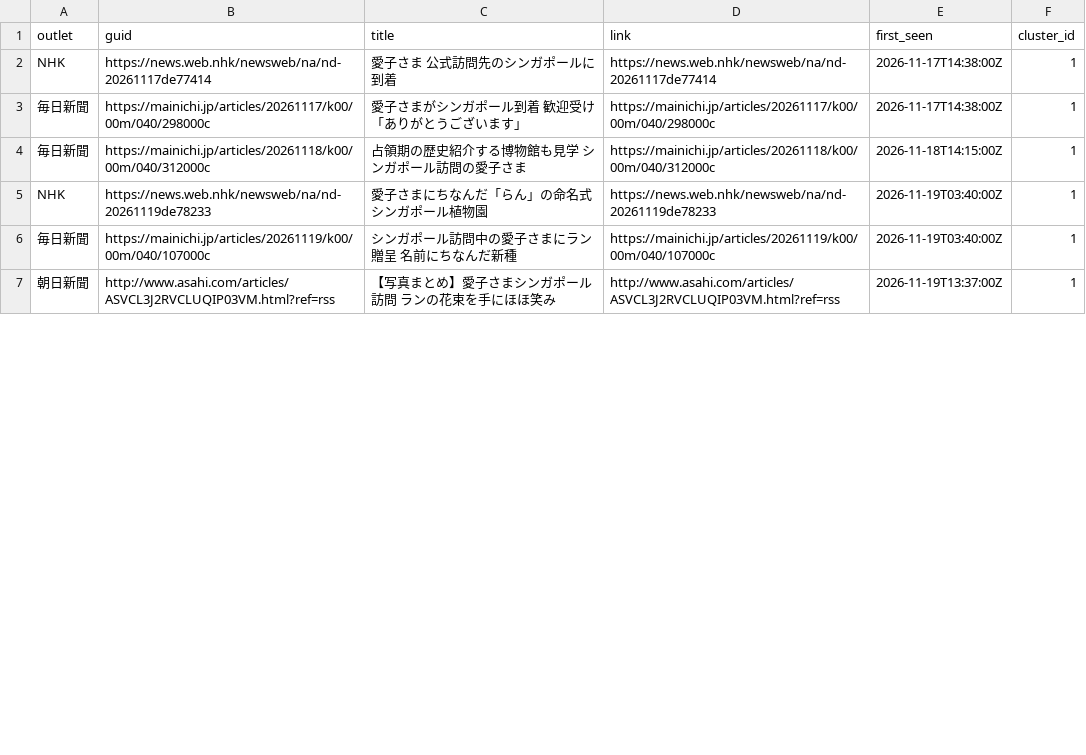
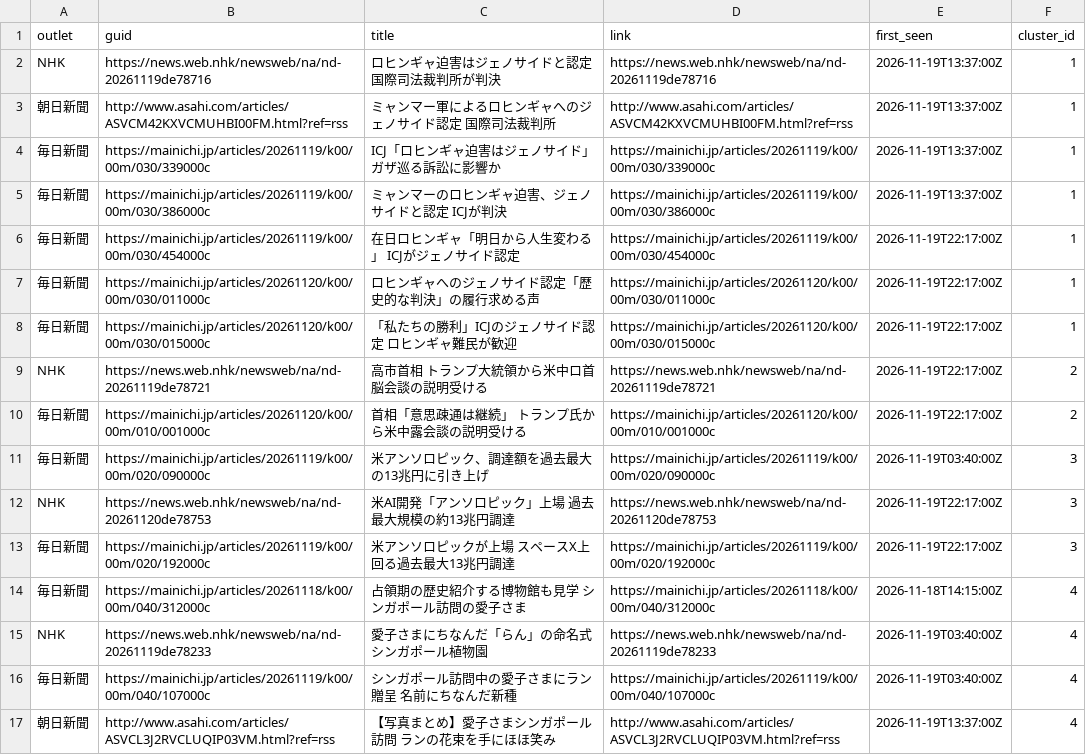
Before and after one commit to twill3c/midashi-sanmenkyo, a CSV file: data/processed/clusters.csv, drawn as a sheet; only a part is shown; the diff covers the shown part only.

```diff
--- a/data/processed/clusters.csv
+++ b/data/processed/clusters.csv
@@ -1,7 +1,17 @@
 outlet,guid,title,link,first_seen,cluster_id
-NHK,https://news.web.nhk/newsweb/na/nd-20261117de77414,愛子さま 公式訪問先のシンガポールに到着,https://news.web.nhk/newsweb/na/nd-20261117de77414,2026-11-17T14:38:00Z,1
-毎日新聞,https://mainichi.jp/articles/20261117/k00/00m/040/298000c,愛子さまがシンガポール到着　歓迎受け「ありがとうございます」,https://mainichi.jp/articles/20261117/k00/00m/040/298000c,2026-11-17T14:38:00Z,1
-毎日新聞,https://mainichi.jp/articles/20261118/k00/00m/040/312000c,占領期の歴史紹介する博物館も見学　シンガポール訪問の愛子さま,https://mainichi.jp/articles/20261118/k00/00m/040/312000c,2026-11-18T14:15:00Z,1
-NHK,https://news.web.nhk/newsweb/na/nd-20261119de78233,愛子さまにちなんだ「らん」の命名式 シンガポール植物園,https://news.web.nhk/newsweb/na/nd-20261119de78233,2026-11-19T03:40:00Z,1
-毎日新聞,https://mainichi.jp/articles/20261119/k00/00m/040/107000c,シンガポール訪問中の愛子さまにラン贈呈　名前にちなんだ新種,https://mainichi.jp/articles/20261119/k00/00m/040/107000c,2026-11-19T03:40:00Z,1
-朝日新聞,http://www.asahi.com/articles/ASVCL3J2RVCLUQIP03VM.html?ref=rss,【写真まとめ】愛子さまシンガポール訪問　ランの花束を手にほほ笑み,http://www.asahi.com/articles/ASVCL3J2RVCLUQIP03VM.html?ref=rss,2026-11-19T13:37:00Z,1
+NHK,https://news.web.nhk/newsweb/na/nd-20261119de78716,ロヒンギャ迫害はジェノサイドと認定 国際司法裁判所が判決,https://news.web.nhk/newsweb/na/nd-20261119de78716,2026-11-19T13:37:00Z,1
+朝日新聞,http://www.asahi.com/articles/ASVCM42KXVCMUHBI00FM.html?ref=rss,ミャンマー軍によるロヒンギャへのジェノサイド認定　国際司法裁判所,http://www.asahi.com/articles/ASVCM42KXVCMUHBI00FM.html?ref=rss,2026-11-19T13:37:00Z,1
+毎日新聞,https://mainichi.jp/articles/20261119/k00/00m/030/339000c,ICJ「ロヒンギャ迫害はジェノサイド」　ガザ巡る訴訟に影響か,https://mainichi.jp/articles/20261119/k00/00m/030/339000c,2026-11-19T13:37:00Z,1
+毎日新聞,https://mainichi.jp/articles/20261119/k00/00m/030/386000c,ミャンマーのロヒンギャ迫害、ジェノサイドと認定　ICJが判決,https://mainichi.jp/articles/20261119/k00/00m/030/386000c,2026-11-19T13:37:00Z,1
+毎日新聞,https://mainichi.jp/articles/20261119/k00/00m/030/454000c,在日ロヒンギャ「明日から人生変わる」　ICJがジェノサイド認定,https://mainichi.jp/articles/20261119/k00/00m/030/454000c,2026-11-19T22:17:00Z,1
+毎日新聞,https://mainichi.jp/articles/20261120/k00/00m/030/011000c,ロヒンギャへのジェノサイド認定「歴史的な判決」の履行求める声,https://mainichi.jp/articles/20261120/k00/00m/030/011000c,2026-11-19T22:17:00Z,1
+毎日新聞,https://mainichi.jp/articles/20261120/k00/00m/030/015000c,「私たちの勝利」ICJのジェノサイド認定　ロヒンギャ難民が歓迎,https://mainichi.jp/articles/20261120/k00/00m/030/015000c,2026-11-19T22:17:00Z,1
+NHK,https://news.web.nhk/newsweb/na/nd-20261119de78721,高市首相 トランプ大統領から米中ロ首脳会談の説明受ける,https://news.web.nhk/newsweb/na/nd-20261119de78721,2026-11-19T22:17:00Z,2
+毎日新聞,https://mainichi.jp/articles/20261120/k00/00m/010/001000c,首相「意思疎通は継続」　トランプ氏から米中露会談の説明受ける,https://mainichi.jp/articles/20261120/k00/00m/010/001000c,2026-11-19T22:17:00Z,2
+毎日新聞,https://mainichi.jp/articles/20261119/k00/00m/020/090000c,米アンソロピック、調達額を過去最大の13兆円に引き上げ,https://mainichi.jp/articles/20261119/k00/00m/020/090000c,2026-11-19T03:40:00Z,3
+NHK,https://news.web.nhk/newsweb/na/nd-20261120de78753,米AI開発「アンソロピック」上場 過去最大規模の約13兆円調達,https://news.web.nhk/newsweb/na/nd-20261120de78753,2026-11-19T22:17:00Z,3
+毎日新聞,https://mainichi.jp/articles/20261119/k00/00m/020/192000c,米アンソロピックが上場　スペースX上回る過去最大13兆円調達,https://mainichi.jp/articles/20261119/k00/00m/020/192000c,2026-11-19T22:17:00Z,3
+毎日新聞,https://mainichi.jp/articles/20261118/k00/00m/040/312000c,占領期の歴史紹介する博物館も見学　シンガポール訪問の愛子さま,https://mainichi.jp/articles/20261118/k00/00m/040/312000c,2026-11-18T14:15:00Z,4
+NHK,https://news.web.nhk/newsweb/na/nd-20261119de78233,愛子さまにちなんだ「らん」の命名式 シンガポール植物園,https://news.web.nhk/newsweb/na/nd-20261119de78233,2026-11-19T03:40:00Z,4
+毎日新聞,https://mainichi.jp/articles/20261119/k00/00m/040/107000c,シンガポール訪問中の愛子さまにラン贈呈　名前にちなんだ新種,https://mainichi.jp/articles/20261119/k00/00m/040/107000c,2026-11-19T03:40:00Z,4
+朝日新聞,http://www.asahi.com/articles/ASVCL3J2RVCLUQIP03VM.html?ref=rss,【写真まとめ】愛子さまシンガポール訪問　ランの花束を手にほほ笑み,http://www.asahi.com/articles/ASVCL3J2RVCLUQIP03VM.html?ref=rss,2026-11-19T13:37:00Z,4
```
Also changed, not shown: 10 removed rows and 30 edited cells elsewhere in this file, data/ledger.csv, data/processed/stats.csv, 5 other files.
